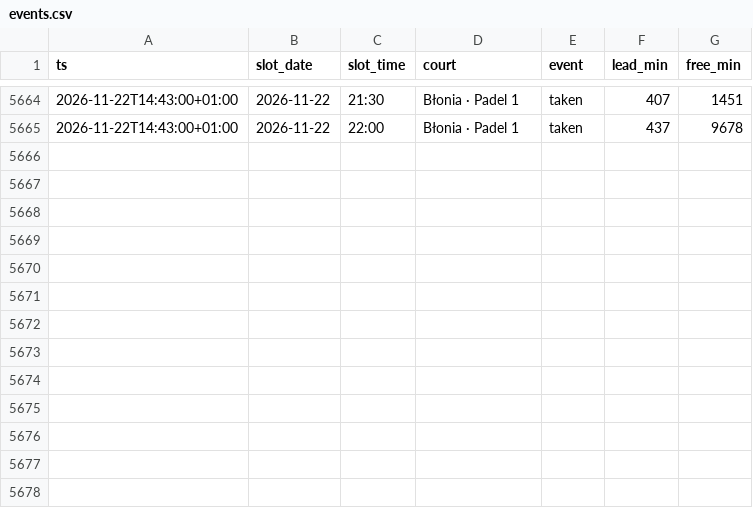
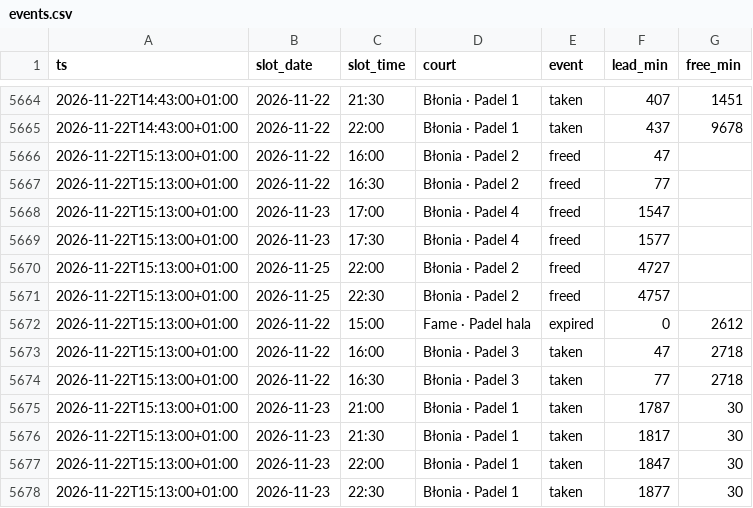
Before and after one commit to romanmelnyk/padel-monitor, a CSV file: data/events.csv, drawn as a sheet; only a part is shown, gaps mark what is left out.

```diff
--- a/data/events.csv
+++ b/data/events.csv
@@ -5665 +5665,14 @@ ts,slot_date,slot_time,court,event,lead_min,free_min
 2026-11-22T14:43:00+01:00,2026-11-22,22:00,Błonia · Padel 1,taken,437,9678
+2026-11-22T15:13:00+01:00,2026-11-22,16:00,Błonia · Padel 2,freed,47,
+2026-11-22T15:13:00+01:00,2026-11-22,16:30,Błonia · Padel 2,freed,77,
+2026-11-22T15:13:00+01:00,2026-11-23,17:00,Błonia · Padel 4,freed,1547,
+2026-11-22T15:13:00+01:00,2026-11-23,17:30,Błonia · Padel 4,freed,1577,
+2026-11-22T15:13:00+01:00,2026-11-25,22:00,Błonia · Padel 2,freed,4727,
+2026-11-22T15:13:00+01:00,2026-11-25,22:30,Błonia · Padel 2,freed,4757,
+2026-11-22T15:13:00+01:00,2026-11-22,15:00,Fame · Padel hala,expired,0,2612
+2026-11-22T15:13:00+01:00,2026-11-22,16:00,Błonia · Padel 3,taken,47,2718
+2026-11-22T15:13:00+01:00,2026-11-22,16:30,Błonia · Padel 3,taken,77,2718
+2026-11-22T15:13:00+01:00,2026-11-23,21:00,Błonia · Padel 1,taken,1787,30
+2026-11-22T15:13:00+01:00,2026-11-23,21:30,Błonia · Padel 1,taken,1817,30
+2026-11-22T15:13:00+01:00,2026-11-23,22:00,Błonia · Padel 1,taken,1847,30
+2026-11-22T15:13:00+01:00,2026-11-23,22:30,Błonia · Padel 1,taken,1877,30
```
Also changed, not shown: data/runs.csv, 1 other file.
